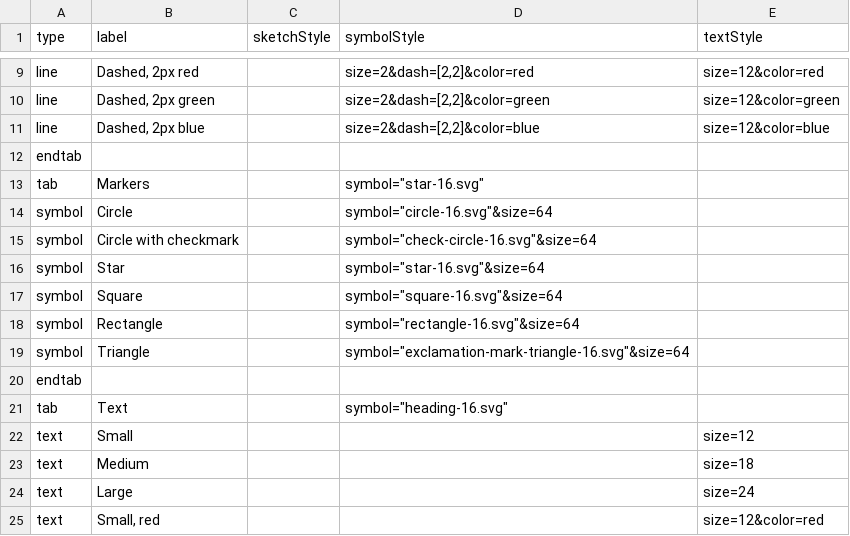
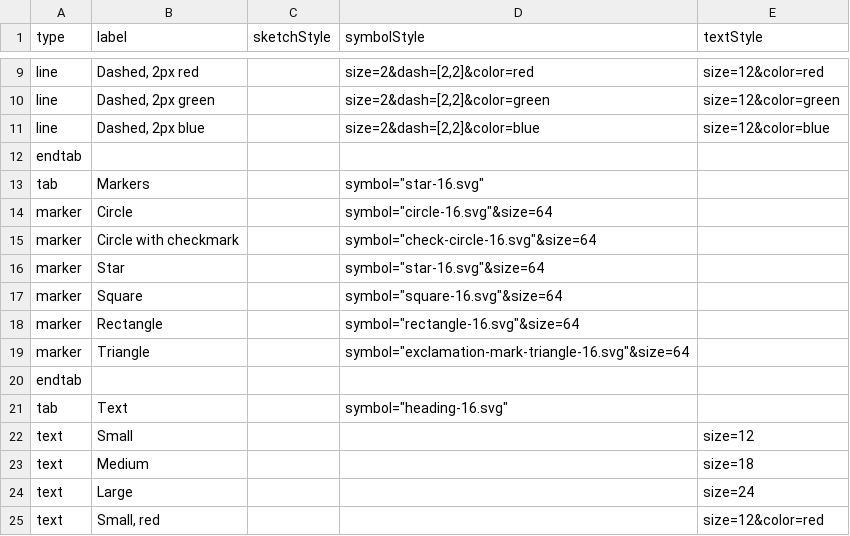
Before and after one commit to davismmarques/sample-palette-configurations, a CSV file: default.csv, drawn as a sheet; only a part is shown, gaps mark what is left out.

Commit message:
Remove outdated 'symbol' type identifier

```diff
--- a/default.csv
+++ b/default.csv
@@ -13,8 +13,8 @@ endtab,,,,
 tab,Markers,,"symbol=""star-16.svg""",
-symbol,Circle,,"symbol=""circle-16.svg""&size=64",
-symbol,Circle with checkmark,,"symbol=""check-circle-16.svg""&size=64",
-symbol,Star,,"symbol=""star-16.svg""&size=64",
-symbol,Square,,"symbol=""square-16.svg""&size=64",
-symbol,Rectangle,,"symbol=""rectangle-16.svg""&size=64",
-symbol,Triangle,,"symbol=""exclamation-mark-triangle-16.svg""&size=64",
+marker,Circle,,"symbol=""circle-16.svg""&size=64",
+marker,Circle with checkmark,,"symbol=""check-circle-16.svg""&size=64",
+marker,Star,,"symbol=""star-16.svg""&size=64",
+marker,Square,,"symbol=""square-16.svg""&size=64",
+marker,Rectangle,,"symbol=""rectangle-16.svg""&size=64",
+marker,Triangle,,"symbol=""exclamation-mark-triangle-16.svg""&size=64",
 endtab,,,,
```
Also changed, not shown: gas.csv.
